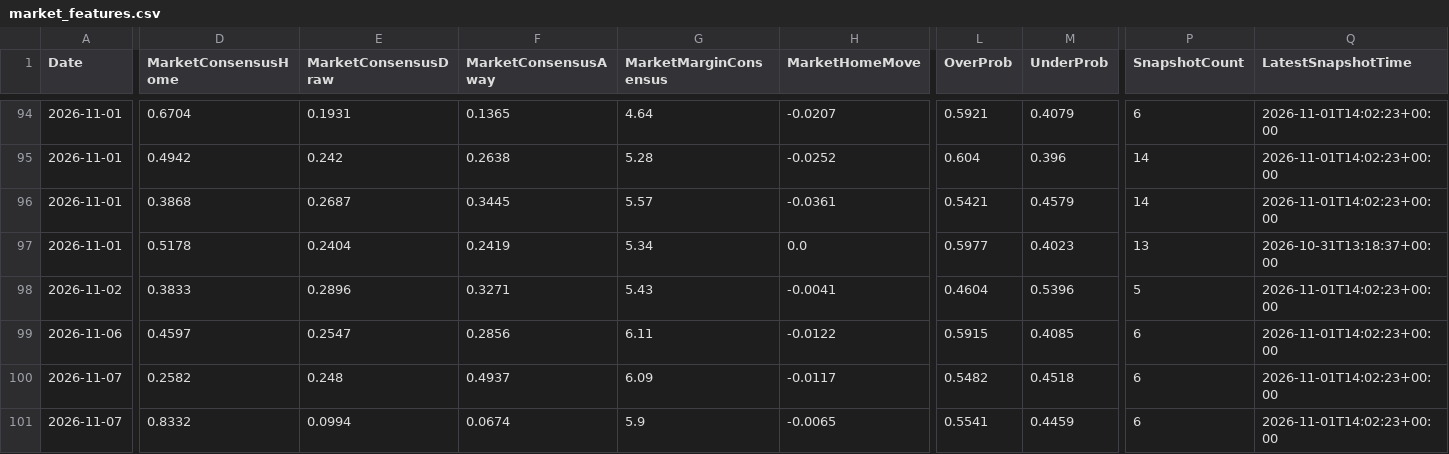
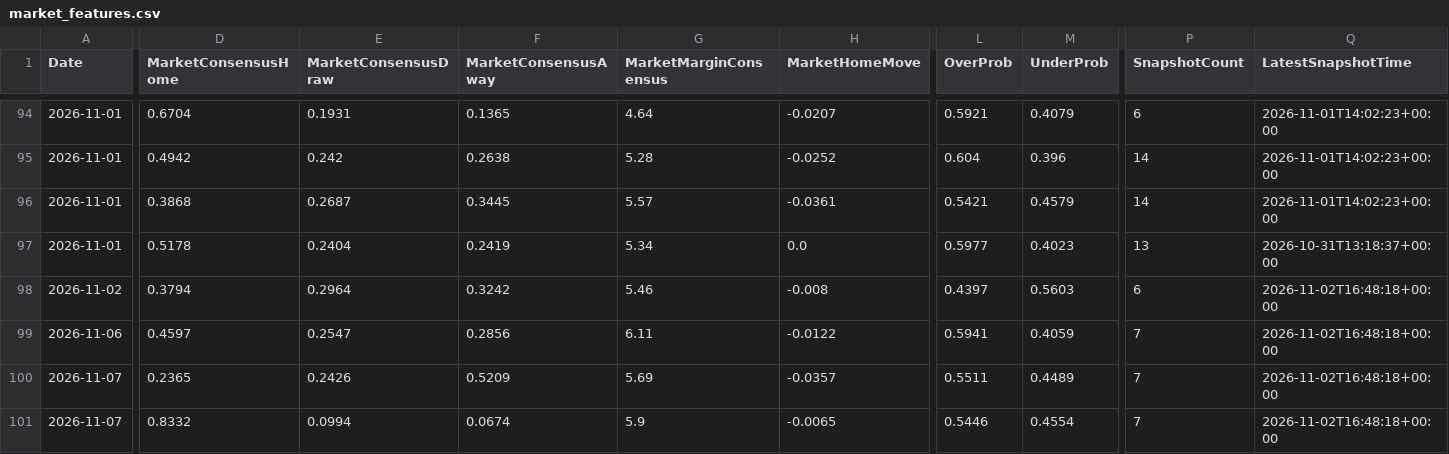
Before and after one commit to gmalbert/ligue-1, a CSV file: data_files/model_features/market_features.csv, drawn as a sheet; only a part is shown, gaps mark what is left out; the diff covers the shown part only; the diff names each change by its address in the sheet, - before the commit and + after, or states it on an @@ line.

```diff
--- a/data_files/model_features/market_features.csv
+++ b/data_files/model_features/market_features.csv
-D98 (MarketConsensusHome): 0.3833
+D98 (MarketConsensusHome): 0.3794
-E98 (MarketConsensusDraw): 0.2896
+E98 (MarketConsensusDraw): 0.2964
-F98 (MarketConsensusAway): 0.3271
+F98 (MarketConsensusAway): 0.3242
-G98 (MarketMarginConsensus): 5.43
+G98 (MarketMarginConsensus): 5.46
-H98 (MarketHomeMove): -0.0041
+H98 (MarketHomeMove): -0.008
-L98 (OverProb): 0.4604
+L98 (OverProb): 0.4397
-M98 (UnderProb): 0.5396
+M98 (UnderProb): 0.5603
-P98 (SnapshotCount): 5
+P98 (SnapshotCount): 6
-Q98:Q101 (LatestSnapshotTime): 2026-11-01T14:02:23+00:00
+Q98:Q101 (LatestSnapshotTime): 2026-11-02T16:48:18+00:00
-L99 (OverProb): 0.5915
+L99 (OverProb): 0.5941
-M99 (UnderProb): 0.4085
+M99 (UnderProb): 0.4059
-P99:P101 (SnapshotCount): 6
+P99:P101 (SnapshotCount): 7
-D100 (MarketConsensusHome): 0.2582
+D100 (MarketConsensusHome): 0.2365
-E100 (MarketConsensusDraw): 0.248
+E100 (MarketConsensusDraw): 0.2426
-F100 (MarketConsensusAway): 0.4937
+F100 (MarketConsensusAway): 0.5209
-G100 (MarketMarginConsensus): 6.09
+G100 (MarketMarginConsensus): 5.69
-H100 (MarketHomeMove): -0.0117
+H100 (MarketHomeMove): -0.0357
-L100 (OverProb): 0.5482
+L100 (OverProb): 0.5511
-M100 (UnderProb): 0.4518
+M100 (UnderProb): 0.4489
-L101 (OverProb): 0.5541
+L101 (OverProb): 0.5446
-M101 (UnderProb): 0.4459
+M101 (UnderProb): 0.4554
```
Also changed, not shown: 48 edited cells elsewhere in this file, data_files/predictions_log.csv, data_files/raw/match_weather.csv, 12 other files.
